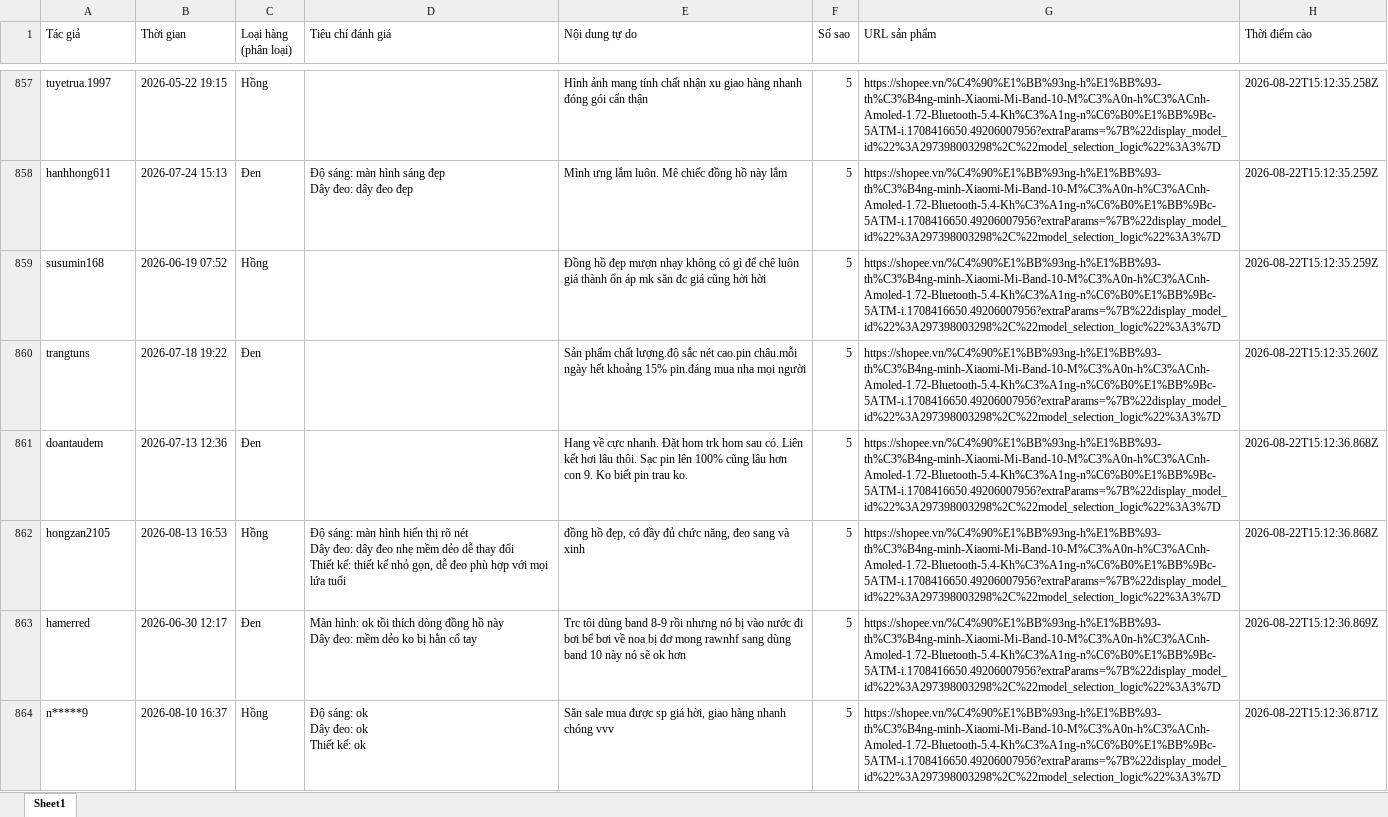
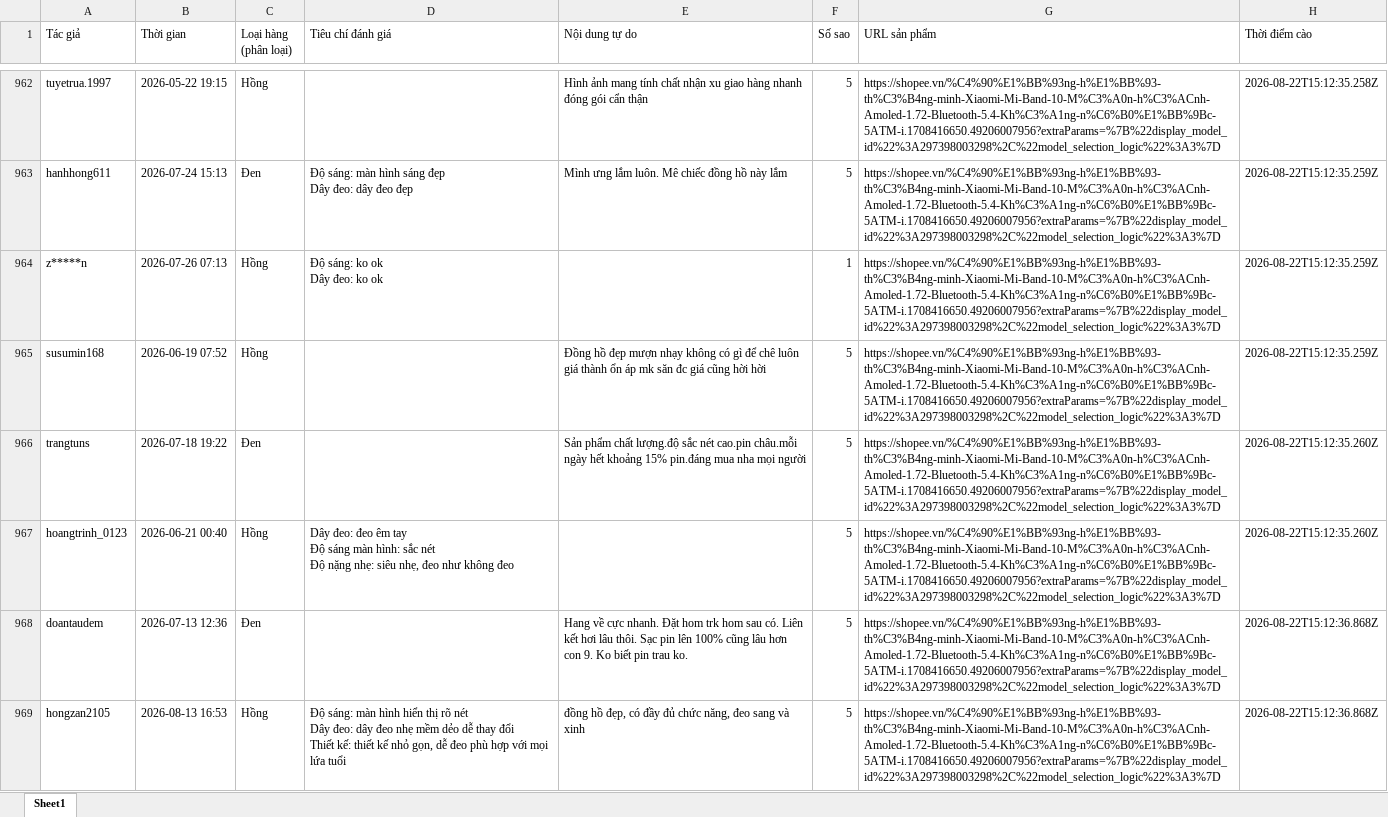
Before and after one commit to PhamNhutQuang1112005/KhoaLuan, an Excel workbook: absa_data_cleaning/data/interim/watch_t1.3.xlsx, sheet Sheet1, drawn as a sheet; only a part is shown, gaps mark what is left out; the shorter side is filled out with more unchanged rows; values as stored, in another font and other column widths than the file's, no borders; ↵ is a line break in a cell; the diff covers the shown part only; the diff names each change by its address in the sheet, - before the commit and + after, or states it on an @@ line.

```diff
--- a/absa_data_cleaning/data/interim/watch_t1.3.xlsx (sheet Sheet1)
+++ b/absa_data_cleaning/data/interim/watch_t1.3.xlsx (sheet Sheet1)
+row 964: z*****n | 2026-07-26 07:13 | Hồng | Độ sáng: ko ok ↵ Dây đeo: ko ok |  | 1 | https://shopee.vn/%C4%90%E1%BB%93ng-h%E1%BB%93-th%C3%B4ng-minh-Xiaomi-Mi-Band-10-M%C3%A0n-h%C3%ACnh-Amoled-1.72-Bluetooth-5.4-Kh%C3%A1ng-n%C6%B0%E1%BB%9Bc-5ATM-i.1708416650.49206007956?extraParams=%7B%22display_model_id%22%3A297398003298%2C%22model_selection_logic%22%3A3%7D | 2026-08-22T15:12:35.259Z
+row 967: hoangtrinh_0123 | 2026-06-21 00:40 | Hồng | Dây đeo: đeo êm tay ↵ Độ sáng màn hình: sắc nét ↵ Độ nặng nhẹ: siêu nhẹ, đeo như không đeo |  | 5 | https://shopee.vn/%C4%90%E1%BB%93ng-h%E1%BB%93-th%C3%B4ng-minh-Xiaomi-Mi-Band-10-M%C3%A0n-h%C3%ACnh-Amoled-1.72-Bluetooth-5.4-Kh%C3%A1ng-n%C6%B0%E1%BB%9Bc-5ATM-i.1708416650.49206007956?extraParams=%7B%22display_model_id%22%3A297398003298%2C%22model_selection_logic%22%3A3%7D | 2026-08-22T15:12:35.260Z
```
Also changed, not shown: 126 added rows elsewhere in this sheet, absa_data_cleaning/data/interim/buds_t1.3.xlsx, absa_data_cleaning/data/interim/ipad_t1.3.xlsx, 10 other files.
